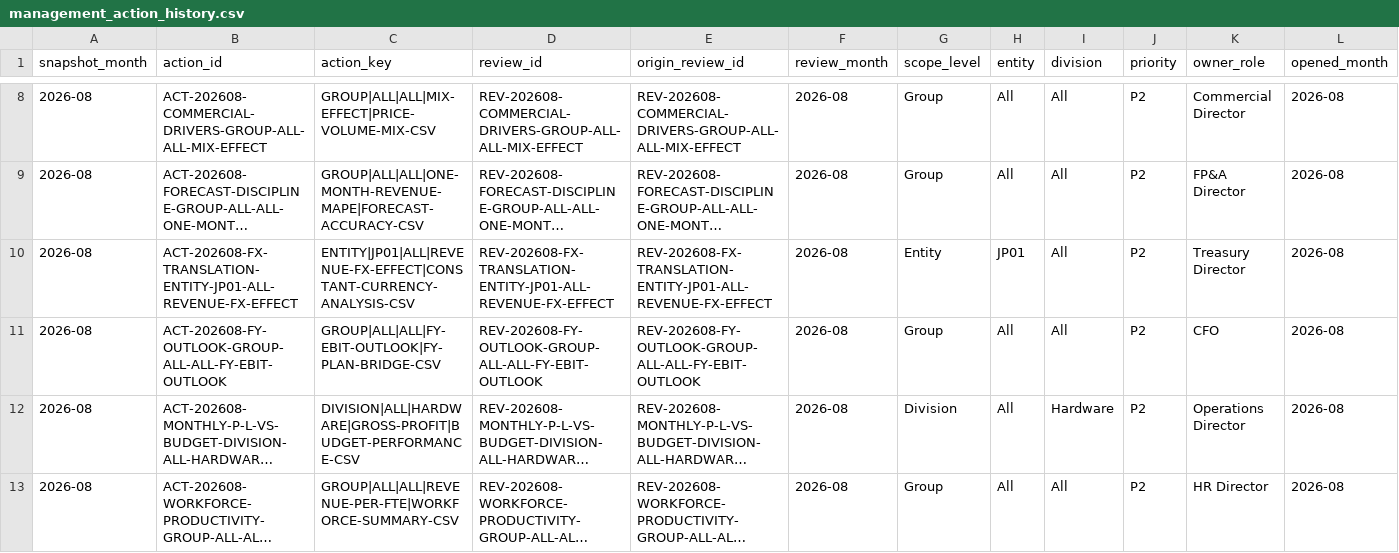
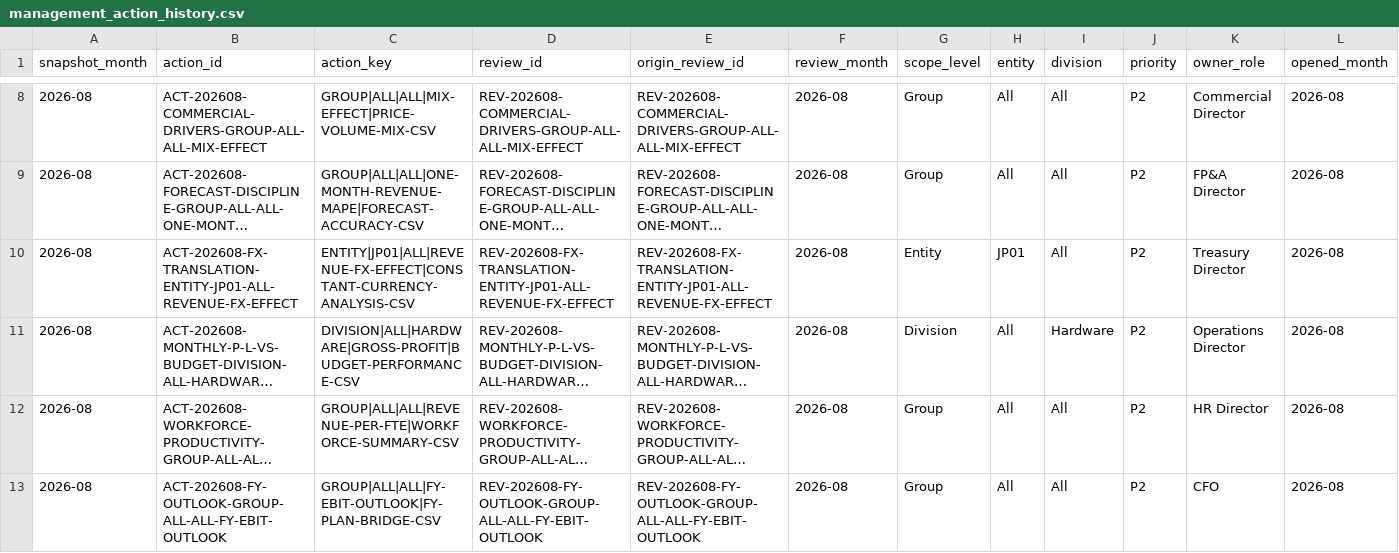
Before and after one commit to raul-s-c/enterprise-finance-command-center, a CSV file: data/processed/management_action_history.csv, drawn as a sheet; only a part is shown, gaps mark what is left out; long unchanged cells end in …; removed rows and columns are numbered as before the commit, all else as after; rows hold the shown columns only; the diff names each change by its address in the sheet, - before the commit and + after, or states it on an @@ line.

```diff
--- a/data/processed/management_action_history.csv
+++ b/data/processed/management_action_history.csv
-row 11: 2026-08 | ACT-202608-FY-OUTLOOK-GROUP-ALL-ALL-FY-EBIT-OUTLOOK | GROUP|ALL|ALL|FY-EBIT-OUTLOOK|FY-PLAN-BRIDGE-CSV | REV-202608-FY-OUTLOOK-GROUP-ALL-ALL-FY-EBIT-OUTLOOK | REV-202608-FY-OUTLOOK-GROUP-ALL-ALL-FY-EBIT-OUTLOOK | 2026-08 | Group | All | All | P2 | CFO | 2026-08
+row 13: 2026-08 | ACT-202608-FY-OUTLOOK-GROUP-ALL-ALL-FY-EBIT-OUTLOOK | GROUP|ALL|ALL|FY-EBIT-OUTLOOK|FY-PLAN-BRIDGE-CSV | REV-202608-FY-OUTLOOK-GROUP-ALL-ALL-FY-EBIT-OUTLOOK | REV-202608-FY-OUTLOOK-GROUP-ALL-ALL-FY-EBIT-OUTLOOK | 2026-08 | Group | All | All | P2 | CFO | 2026-08
```
Also changed, not shown: data/processed/ap_aging_summary.csv, data/processed/fy_plan_bridge.csv, 27 other files.
